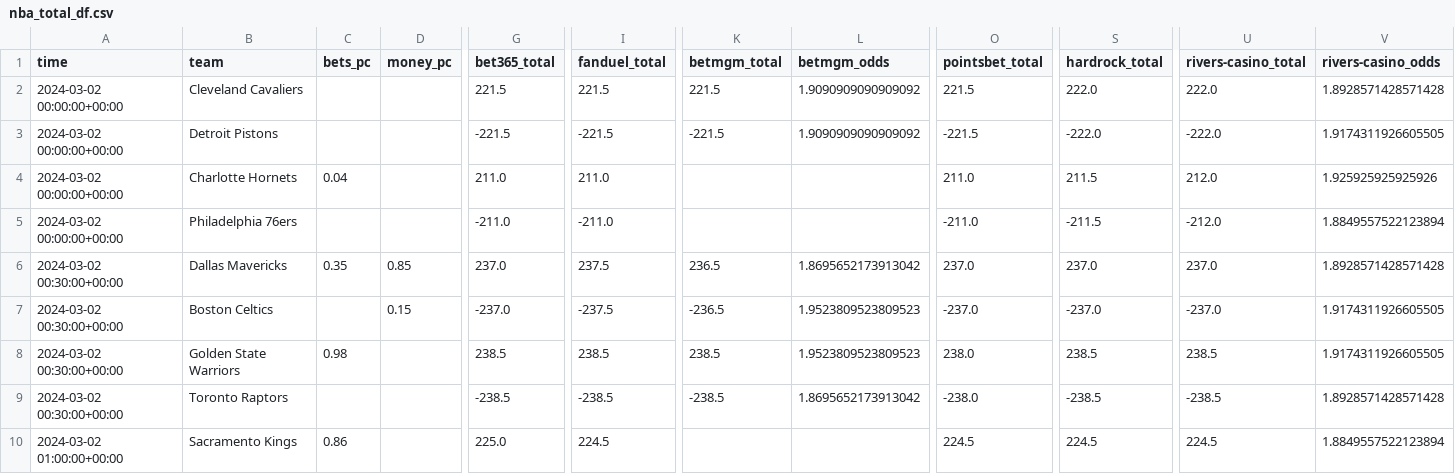
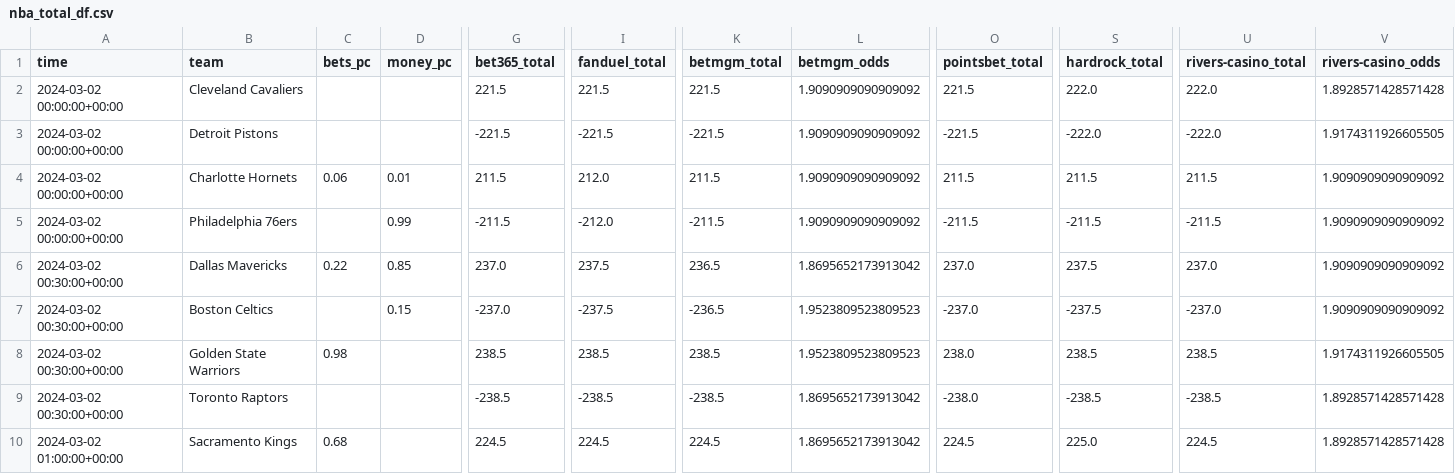
Before and after one commit to Donalcon/reverse_line_movement, a CSV file: nba_total_df.csv, drawn as a sheet; only a part is shown, gaps mark what is left out; the diff covers the shown part only; the diff names each change by its address in the sheet, - before the commit and + after, or states it on an @@ line.

```diff
--- a/nba_total_df.csv
+++ b/nba_total_df.csv
-C4 (bets_pc): 0.04
+C4 (bets_pc): 0.06
-D4 (money_pc): (empty)
+D4 (money_pc): 0.01
-G4 (bet365_total): 211.0
+G4 (bet365_total): 211.5
-I4 (fanduel_total): 211.0
+I4 (fanduel_total): 212.0
-K4 (betmgm_total): (empty)
+K4 (betmgm_total): 211.5
-L4:L5 (betmgm_odds): (empty)
+L4:L5 (betmgm_odds): 1.9090909090909092
-O4 (pointsbet_total): 211.0
+O4 (pointsbet_total): 211.5
-U4 (rivers-casino_total): 212.0
+U4 (rivers-casino_total): 211.5
-V4 (rivers-casino_odds): 1.925925925925926
+V4 (rivers-casino_odds): 1.9090909090909092
-D5 (money_pc): (empty)
+D5 (money_pc): 0.99
-G5 (bet365_total): -211.0
+G5 (bet365_total): -211.5
-I5 (fanduel_total): -211.0
+I5 (fanduel_total): -212.0
-K5 (betmgm_total): (empty)
+K5 (betmgm_total): -211.5
-O5 (pointsbet_total): -211.0
+O5 (pointsbet_total): -211.5
-U5 (rivers-casino_total): -212.0
+U5 (rivers-casino_total): -211.5
-V5 (rivers-casino_odds): 1.8849557522123894
+V5 (rivers-casino_odds): 1.9090909090909092
-C6 (bets_pc): 0.35
+C6 (bets_pc): 0.22
-S6 (hardrock_total): 237.0
+S6 (hardrock_total): 237.5
-V6 (rivers-casino_odds): 1.8928571428571428
+V6 (rivers-casino_odds): 1.9090909090909092
-S7 (hardrock_total): -237.0
+S7 (hardrock_total): -237.5
-V7 (rivers-casino_odds): 1.9174311926605505
+V7 (rivers-casino_odds): 1.9090909090909092
-C10 (bets_pc): 0.86
+C10 (bets_pc): 0.68
-G10 (bet365_total): 225.0
+G10 (bet365_total): 224.5
-K10 (betmgm_total): (empty)
+K10 (betmgm_total): 224.5
-L10 (betmgm_odds): (empty)
+L10 (betmgm_odds): 1.8695652173913042
-S10 (hardrock_total): 224.5
+S10 (hardrock_total): 225.0
-V10 (rivers-casino_odds): 1.8849557522123894
+V10 (rivers-casino_odds): 1.8928571428571428
```
Also changed, not shown: 27 edited cells elsewhere in this file, nba_spread_df.csv.
